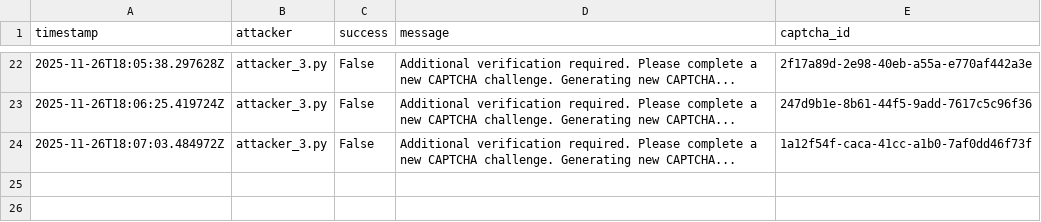
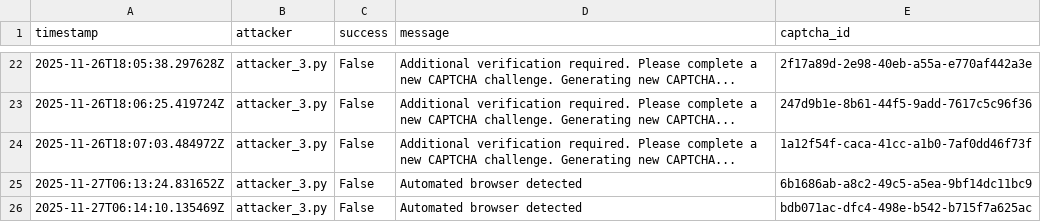
Before and after one commit to AjinkyaTaranekar/CS7NS1-Anti-AI-CAPTCHA, a CSV file: attackers/attack_results.csv, drawn as a sheet; only a part is shown, gaps mark what is left out; the diff names each change by its address in the sheet, - before the commit and + after, or states it on an @@ line.

```diff
--- a/attackers/attack_results.csv
+++ b/attackers/attack_results.csv
+row 25: 2025-11-27T06:13:24.831652Z | attacker_3.py | False | Automated browser detected | 6b1686ab-a8c2-49c5-a5ea-9bf14dc11bc9
+row 26: 2025-11-27T06:14:10.135469Z | attacker_3.py | False | Automated browser detected | bdb071ac-dfc4-498e-b542-b715f7a625ac
```
Also changed, not shown: 11 other files.
